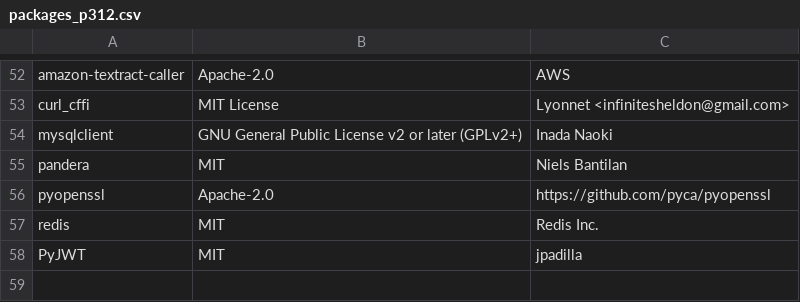
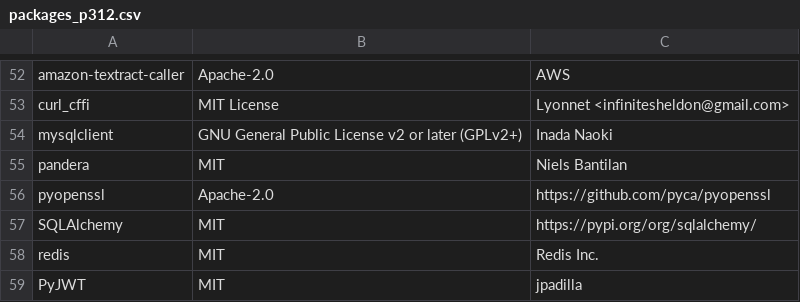
Before and after one commit to keithrozario/Klayers, a CSV file: pipeline/config/packages_p312.csv, drawn as a sheet; only a part is shown, gaps mark what is left out; the diff names each change by its address in the sheet, - before the commit and + after, or states it on an @@ line.

Commit message:
Add SQLAlchemy (#480)
Co-authored-by: Keith Rozario <795867+keithrozario@users.noreply.github.com>

```diff
--- a/pipeline/config/packages_p312.csv
+++ b/pipeline/config/packages_p312.csv
+row 57: SQLAlchemy | MIT | https://pypi.org/org/sqlalchemy/
```
